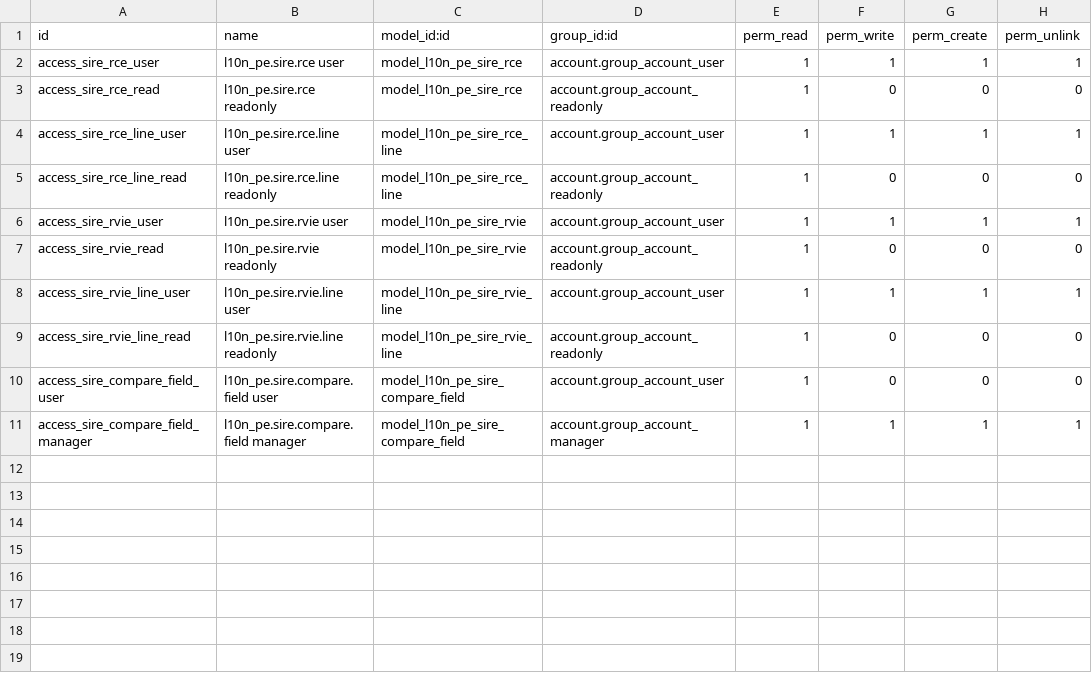
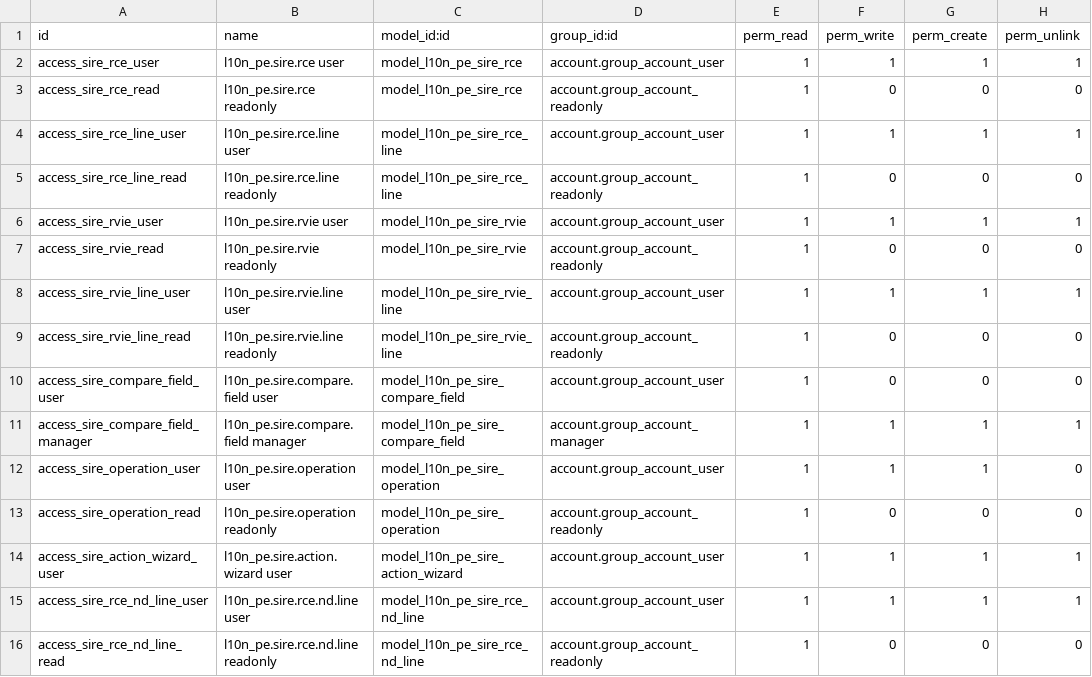
Before and after one commit to olanoit/ol_new_apps, a CSV file: OL-ACCOUNTING/al_l10n_pe_sire/security/ir.model.access.csv, drawn as a sheet.

```diff
--- a/OL-ACCOUNTING/al_l10n_pe_sire/security/ir.model.access.csv
+++ b/OL-ACCOUNTING/al_l10n_pe_sire/security/ir.model.access.csv
@@ -11 +11,6 @@ access_sire_compare_field_user,l10n_pe.sire.compare.field user,model_l10n_pe_sir
 access_sire_compare_field_manager,l10n_pe.sire.compare.field manager,model_l10n_pe_sire_compare_field,account.group_account_manager,1,1,1,1
+access_sire_operation_user,l10n_pe.sire.operation user,model_l10n_pe_sire_operation,account.group_account_user,1,1,1,0
+access_sire_operation_read,l10n_pe.sire.operation readonly,model_l10n_pe_sire_operation,account.group_account_readonly,1,0,0,0
+access_sire_action_wizard_user,l10n_pe.sire.action.wizard user,model_l10n_pe_sire_action_wizard,account.group_account_user,1,1,1,1
+access_sire_rce_nd_line_user,l10n_pe.sire.rce.nd.line user,model_l10n_pe_sire_rce_nd_line,account.group_account_user,1,1,1,1
+access_sire_rce_nd_line_read,l10n_pe.sire.rce.nd.line readonly,model_l10n_pe_sire_rce_nd_line,account.group_account_readonly,1,0,0,0
```
Also changed, not shown: 45 other files.
